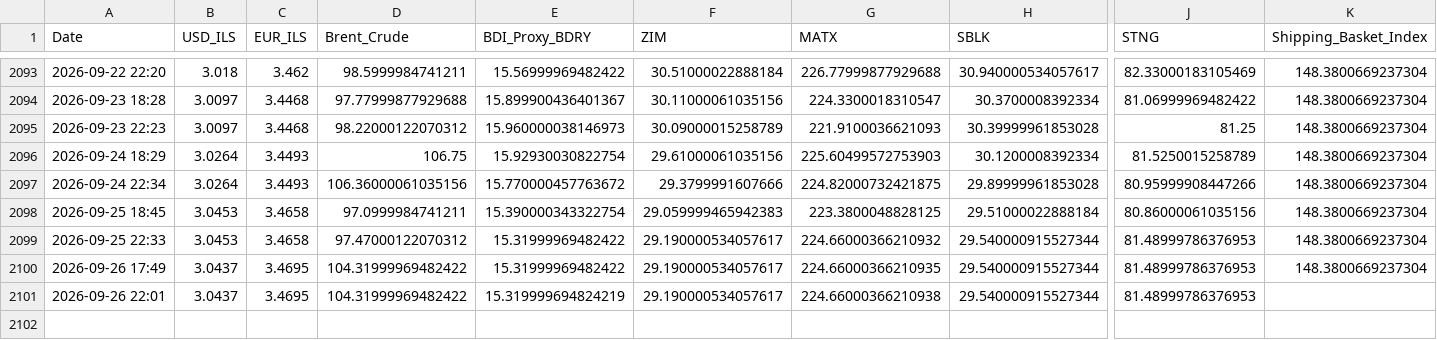
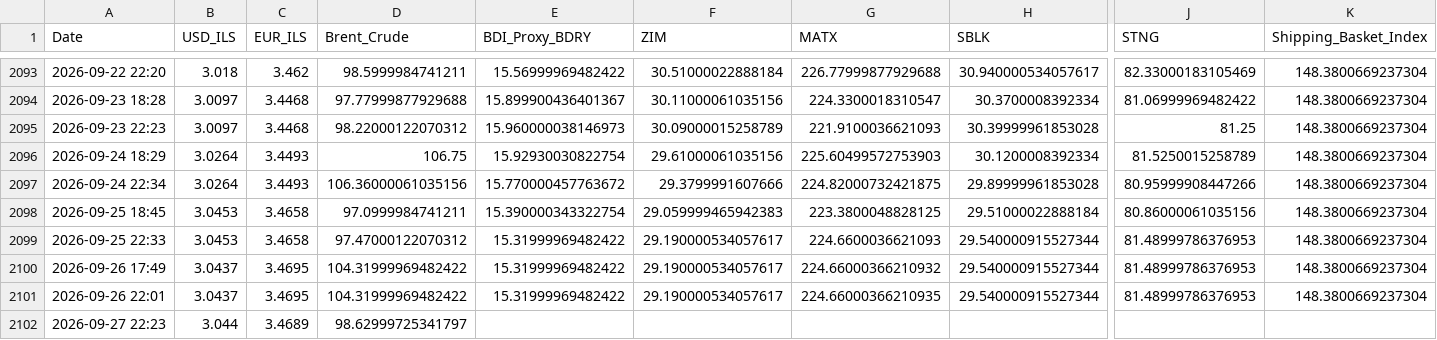
Before and after one commit to AshKatzEm/logistics-cost, a CSV file: shipping_ticker_data.csv, drawn as a sheet; only a part is shown, gaps mark what is left out; rows hold the shown columns only; the diff names each change by its address in the sheet, - before the commit and + after, or states it on an @@ line.

```diff
--- a/shipping_ticker_data.csv
+++ b/shipping_ticker_data.csv
-G2099 (MATX): 224.66000366210932
+G2099 (MATX): 224.6600036621093
-G2100 (MATX): 224.66000366210935
+G2100 (MATX): 224.66000366210932
-E2101 (BDI_Proxy_BDRY): 15.319999694824219
+E2101 (BDI_Proxy_BDRY): 15.31999969482422
-G2101 (MATX): 224.66000366210938
+G2101 (MATX): 224.66000366210935
-K2101 (Shipping_Basket_Index): (empty)
+K2101 (Shipping_Basket_Index): 148.3800669237304
+row 2102: 2026-09-27 22:23 | 3.044 | 3.4689 | 98.62999725341797
```
